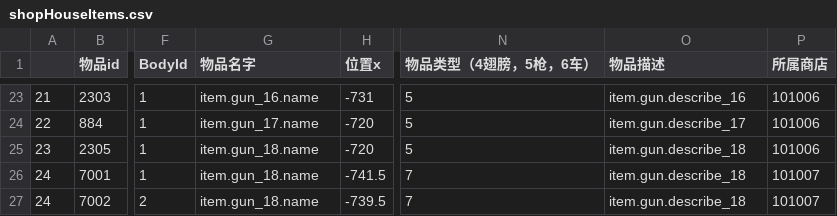
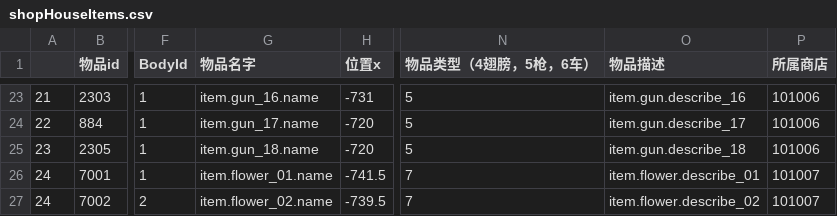
Before and after one commit to heliaoyuan10086/Game, a CSV file: BlockCity/shopHouseItems.csv, drawn as a sheet; only a part is shown, gaps mark what is left out; the diff names each change by its address in the sheet, - before the commit and + after, or states it on an @@ line.

```diff
--- a/BlockCity/shopHouseItems.csv
+++ b/BlockCity/shopHouseItems.csv
-G26 (物品名字): item.gun_18.name
+G26 (物品名字): item.flower_01.name
-O26 (物品描述): item.gun.describe_18
+O26 (物品描述): item.flower.describe_01
-G27 (物品名字): item.gun_18.name
+G27 (物品名字): item.flower_02.name
-O27 (物品描述): item.gun.describe_18
+O27 (物品描述): item.flower.describe_02
```
Also changed, not shown: BlockCity/setting/items.csv, 15 other files.
